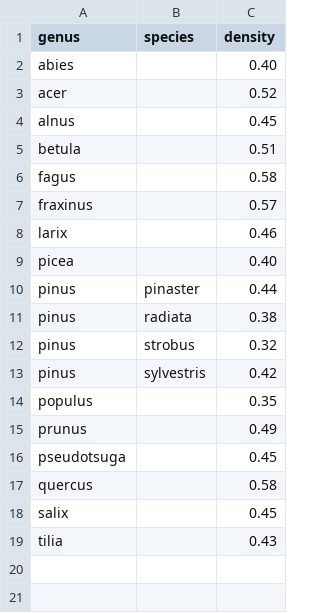
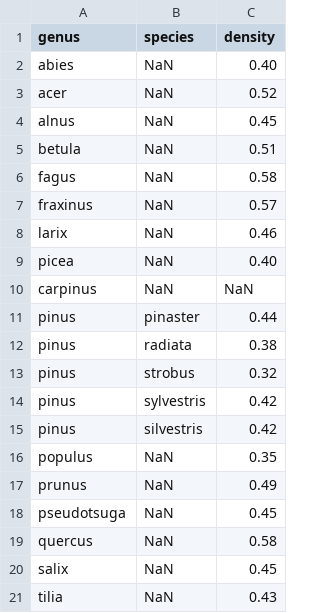
Before and after one commit to xapple/forest_puller, a CSV file: forest_puller/extra_data/species_to_wood_density.csv, drawn as a sheet; addresses are those after the commit; the diff names each change by its address in the sheet, - before the commit and + after, or states it on an @@ line.

Commit message:
Sanitze the 'rank' column in SOEF

```diff
--- a/forest_puller/extra_data/species_to_wood_density.csv
+++ b/forest_puller/extra_data/species_to_wood_density.csv
-B2:B9 (species): (empty)
+B2:B9 (species): NaN
+row 10: carpinus | NaN | NaN
+row 15: pinus | silvestris | 0.42
-B16:B21 (species): (empty)
+B16:B21 (species): NaN
```
Also changed, not shown: 2 other files.
